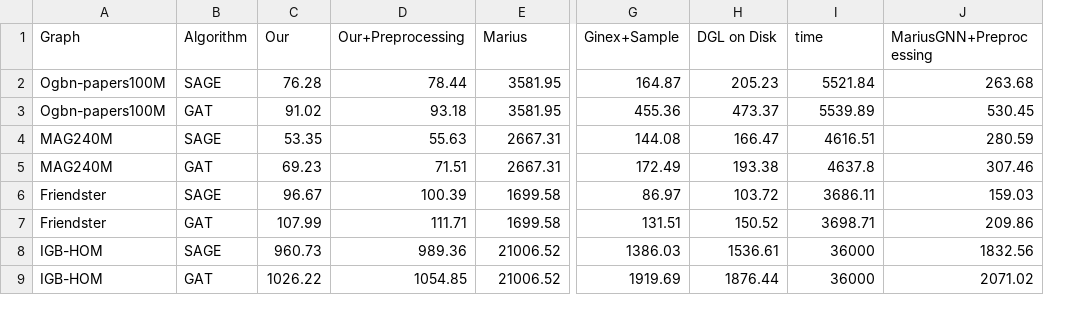
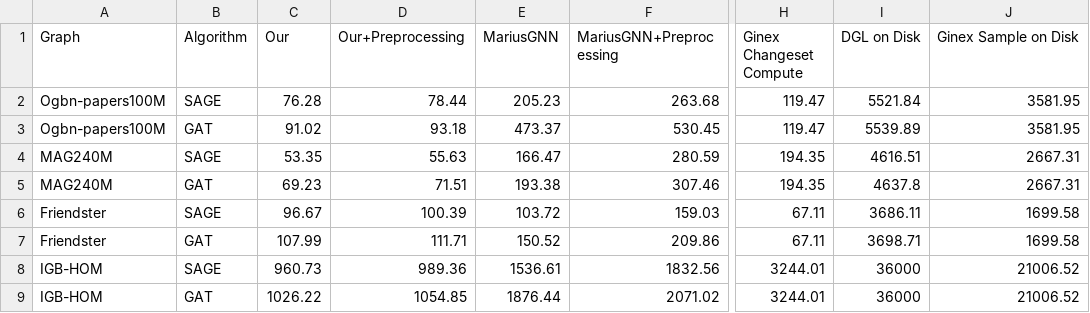
Before and after one commit to Liu-rj/DiskGNN, a CSV file: offgs_plot/Graph_NN_Benchmarks.csv, drawn as a sheet; only a part is shown, gaps mark what is left out; removed rows and columns are numbered as before the commit, all else as after; the diff names each change by its address in the sheet, - before the commit and + after, or states it on an @@ line.

Commit message:
update data

```diff
--- a/offgs_plot/Graph_NN_Benchmarks.csv
+++ b/offgs_plot/Graph_NN_Benchmarks.csv
+column F (MariusGNN+Preprocessing), rows 2-9: 263.68 | 530.45 | 280.59 | 307.46 | 159.03 | 209.86 | 1832.56 | 2071.02
-column G (Ginex+Sample), rows 2-9: 164.87 | 455.36 | 144.08 | 172.49 | 86.97 | 131.51 | 1386.03 | 1919.69
-E1: Marius
+E1: MariusGNN
-H1: DGL on Disk
+H1: Ginex Changeset Compute
-I1: time
+I1: DGL on Disk
-J1: MariusGNN+Preprocessing
+J1: Ginex Sample on Disk
-E2 (MariusGNN): 3581.95
+E2 (MariusGNN): 205.23
-H2 (Ginex Changeset Compute): 205.23
+H2 (Ginex Changeset Compute): 119.47
-J2 (Ginex Sample on Disk): 263.68
+J2 (Ginex Sample on Disk): 3581.95
-E3 (MariusGNN): 3581.95
+E3 (MariusGNN): 473.37
-H3 (Ginex Changeset Compute): 473.37
+H3 (Ginex Changeset Compute): 119.47
-J3 (Ginex Sample on Disk): 530.45
+J3 (Ginex Sample on Disk): 3581.95
-E4 (MariusGNN): 2667.31
+E4 (MariusGNN): 166.47
-H4 (Ginex Changeset Compute): 166.47
+H4 (Ginex Changeset Compute): 194.35
-J4 (Ginex Sample on Disk): 280.59
+J4 (Ginex Sample on Disk): 2667.31
-E5 (MariusGNN): 2667.31
+E5 (MariusGNN): 193.38
-H5 (Ginex Changeset Compute): 193.38
+H5 (Ginex Changeset Compute): 194.35
-J5 (Ginex Sample on Disk): 307.46
+J5 (Ginex Sample on Disk): 2667.31
-E6 (MariusGNN): 1699.58
+E6 (MariusGNN): 103.72
-H6 (Ginex Changeset Compute): 103.72
+H6 (Ginex Changeset Compute): 67.11
-J6 (Ginex Sample on Disk): 159.03
+J6 (Ginex Sample on Disk): 1699.58
-E7 (MariusGNN): 1699.58
+E7 (MariusGNN): 150.52
-H7 (Ginex Changeset Compute): 150.52
+H7 (Ginex Changeset Compute): 67.11
-J7 (Ginex Sample on Disk): 209.86
+J7 (Ginex Sample on Disk): 1699.58
-E8 (MariusGNN): 21006.52
+E8 (MariusGNN): 1536.61
-H8 (Ginex Changeset Compute): 1536.61
+H8 (Ginex Changeset Compute): 3244.01
-J8 (Ginex Sample on Disk): 1832.56
+J8 (Ginex Sample on Disk): 21006.52
-E9 (MariusGNN): 21006.52
+E9 (MariusGNN): 1876.44
-H9 (Ginex Changeset Compute): 1876.44
+H9 (Ginex Changeset Compute): 3244.01
-J9 (Ginex Sample on Disk): 2071.02
+J9 (Ginex Sample on Disk): 21006.52
```
